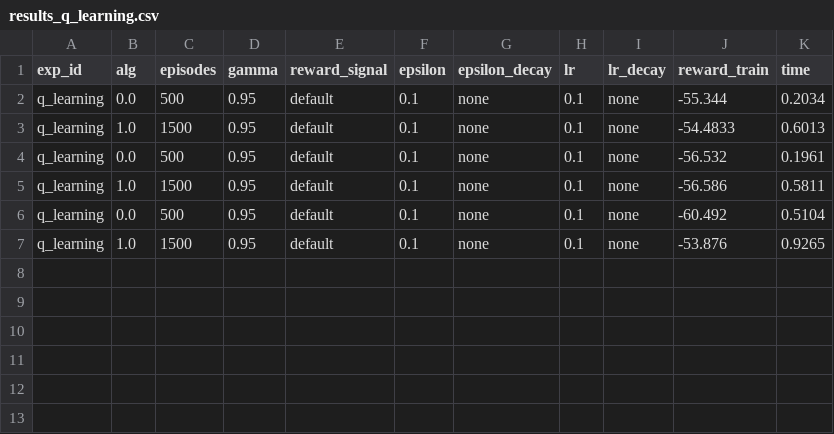
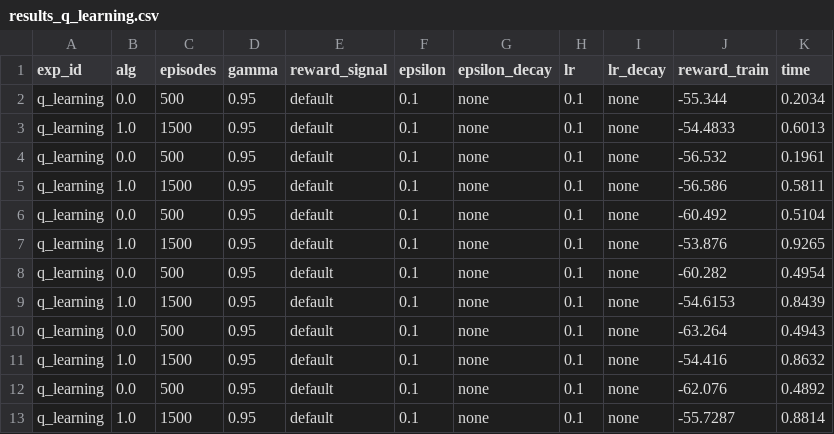
Before and after one commit to llumfp/sid_cliffwalking-rl, a CSV file: output/results_q_learning.csv, drawn as a sheet.

```diff
--- a/output/results_q_learning.csv
+++ b/output/results_q_learning.csv
@@ -7 +7,7 @@ q_learning,0.0,500,0.95,default,0.1,none,0.1,none,-60.492,0.5104
 q_learning,1.0,1500,0.95,default,0.1,none,0.1,none,-53.876,0.9265
+q_learning,0.0,500,0.95,default,0.1,none,0.1,none,-60.282,0.4954
+q_learning,1.0,1500,0.95,default,0.1,none,0.1,none,-54.6153,0.8439
+q_learning,0.0,500,0.95,default,0.1,none,0.1,none,-63.264,0.4943
+q_learning,1.0,1500,0.95,default,0.1,none,0.1,none,-54.416,0.8632
+q_learning,0.0,500,0.95,default,0.1,none,0.1,none,-62.076,0.4892
+q_learning,1.0,1500,0.95,default,0.1,none,0.1,none,-55.7287,0.8814
```
Also changed, not shown: 3 other files.
